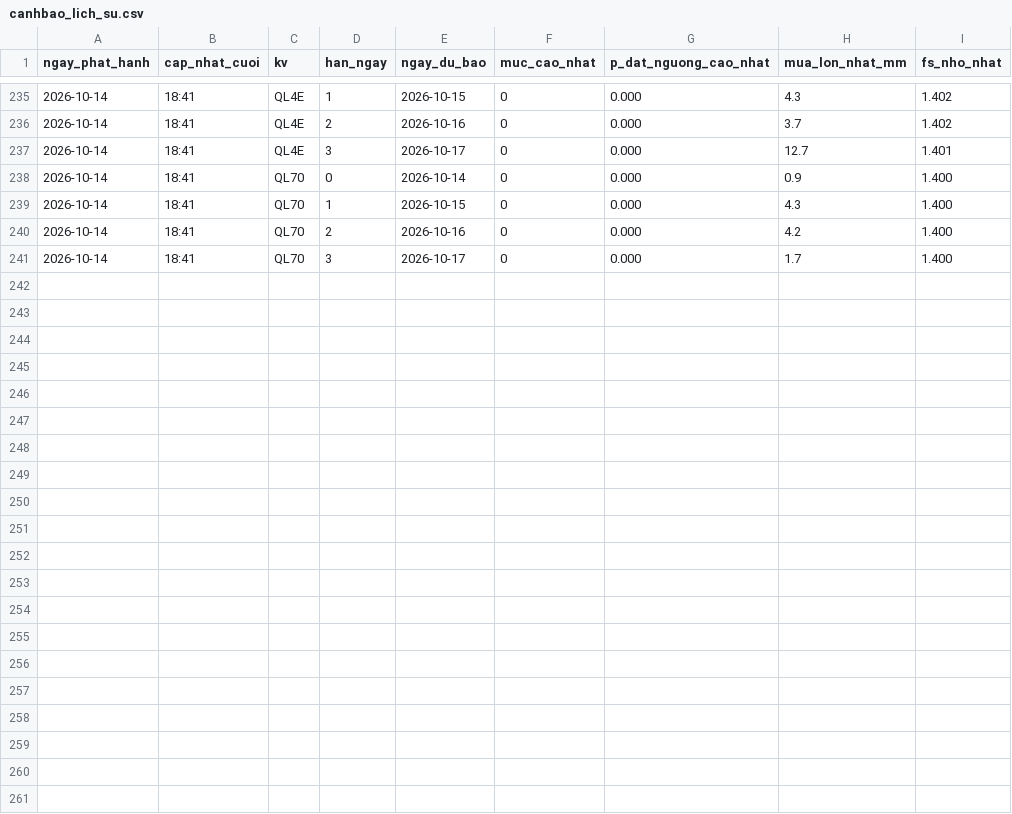
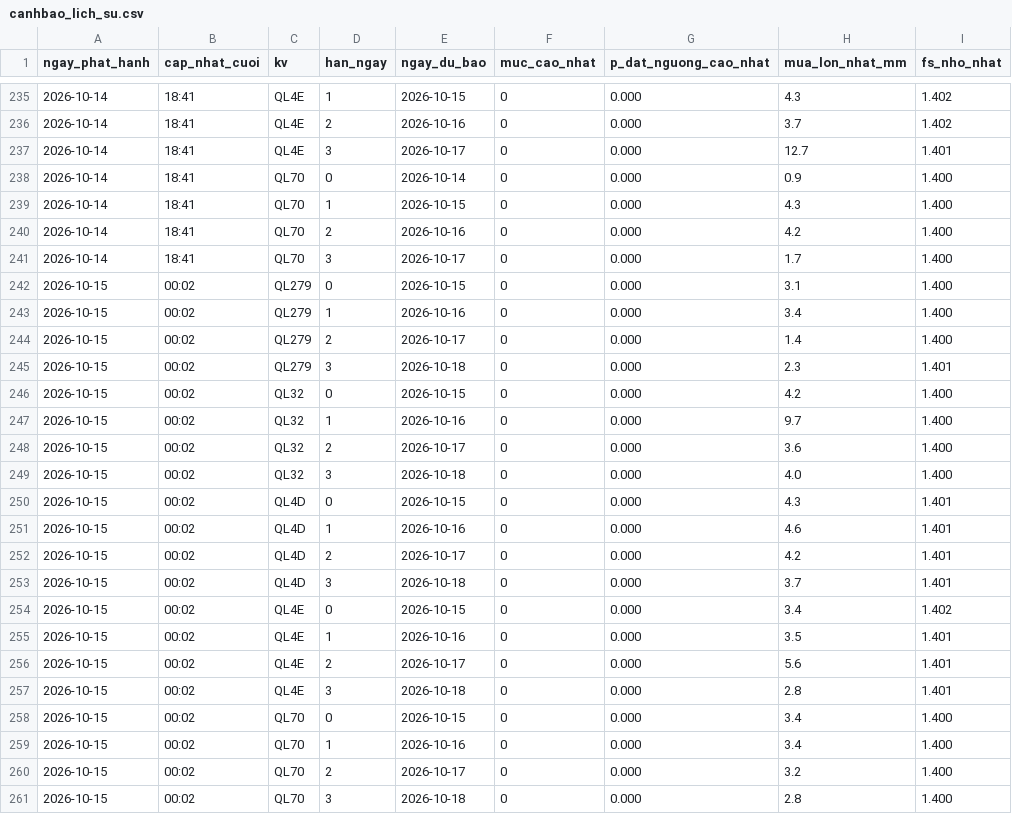
Before and after one commit to Chaulan1981/Du-bao-sat-truot-QL6, a CSV file: lao-cai/data/luu_tru/canhbao_lich_su.csv, drawn as a sheet; only a part is shown, gaps mark what is left out; the diff names each change by its address in the sheet, - before the commit and + after, or states it on an @@ line.

```diff
--- a/lao-cai/data/luu_tru/canhbao_lich_su.csv
+++ b/lao-cai/data/luu_tru/canhbao_lich_su.csv
+row 242: 2026-10-15 | 00:02 | QL279 | 0 | 2026-10-15 | 0 | 0.000 | 3.1 | 1.400
+row 243: 2026-10-15 | 00:02 | QL279 | 1 | 2026-10-16 | 0 | 0.000 | 3.4 | 1.400
+row 244: 2026-10-15 | 00:02 | QL279 | 2 | 2026-10-17 | 0 | 0.000 | 1.4 | 1.400
+row 245: 2026-10-15 | 00:02 | QL279 | 3 | 2026-10-18 | 0 | 0.000 | 2.3 | 1.401
+row 246: 2026-10-15 | 00:02 | QL32 | 0 | 2026-10-15 | 0 | 0.000 | 4.2 | 1.400
+row 247: 2026-10-15 | 00:02 | QL32 | 1 | 2026-10-16 | 0 | 0.000 | 9.7 | 1.400
+row 248: 2026-10-15 | 00:02 | QL32 | 2 | 2026-10-17 | 0 | 0.000 | 3.6 | 1.400
+row 249: 2026-10-15 | 00:02 | QL32 | 3 | 2026-10-18 | 0 | 0.000 | 4.0 | 1.400
+row 250: 2026-10-15 | 00:02 | QL4D | 0 | 2026-10-15 | 0 | 0.000 | 4.3 | 1.401
+row 251: 2026-10-15 | 00:02 | QL4D | 1 | 2026-10-16 | 0 | 0.000 | 4.6 | 1.401
+row 252: 2026-10-15 | 00:02 | QL4D | 2 | 2026-10-17 | 0 | 0.000 | 4.2 | 1.401
+row 253: 2026-10-15 | 00:02 | QL4D | 3 | 2026-10-18 | 0 | 0.000 | 3.7 | 1.401
+row 254: 2026-10-15 | 00:02 | QL4E | 0 | 2026-10-15 | 0 | 0.000 | 3.4 | 1.402
+row 255: 2026-10-15 | 00:02 | QL4E | 1 | 2026-10-16 | 0 | 0.000 | 3.5 | 1.401
+row 256: 2026-10-15 | 00:02 | QL4E | 2 | 2026-10-17 | 0 | 0.000 | 5.6 | 1.401
+row 257: 2026-10-15 | 00:02 | QL4E | 3 | 2026-10-18 | 0 | 0.000 | 2.8 | 1.401
+row 258: 2026-10-15 | 00:02 | QL70 | 0 | 2026-10-15 | 0 | 0.000 | 3.4 | 1.400
+row 259: 2026-10-15 | 00:02 | QL70 | 1 | 2026-10-16 | 0 | 0.000 | 3.4 | 1.400
+row 260: 2026-10-15 | 00:02 | QL70 | 2 | 2026-10-17 | 0 | 0.000 | 3.2 | 1.400
+row 261: 2026-10-15 | 00:02 | QL70 | 3 | 2026-10-18 | 0 | 0.000 | 2.8 | 1.400
```
Also changed, not shown: data/luu_tru/canhbao_lich_su.csv, 14 other files.
